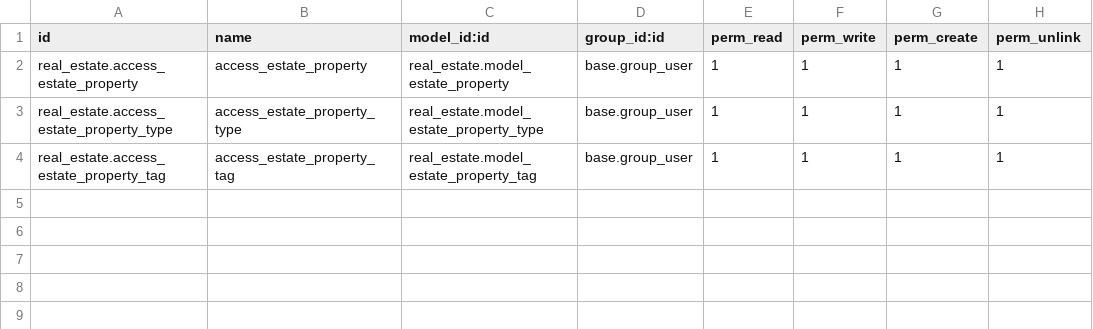
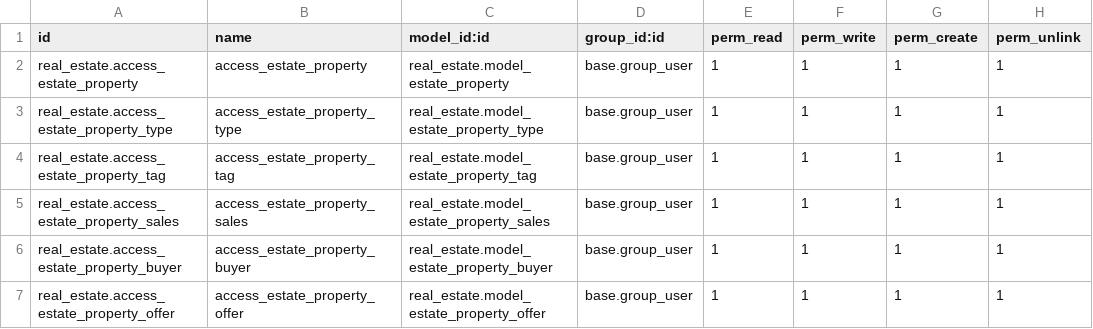
Before and after one commit to prra-odoo/odoo-training-2023, a CSV file: real_estate/security/ir.model.access.csv, drawn as a sheet; the diff names each change by its address in the sheet, - before the commit and + after, or states it on an @@ line.

```diff
--- a/real_estate/security/ir.model.access.csv
+++ b/real_estate/security/ir.model.access.csv
+row 5: real_estate.access_estate_property_sales | access_estate_property_sales | real_estate.model_estate_property_sales | base.group_user | 1 | 1 | 1 | 1
+row 6: real_estate.access_estate_property_buyer | access_estate_property_buyer | real_estate.model_estate_property_buyer | base.group_user | 1 | 1 | 1 | 1
+row 7: real_estate.access_estate_property_offer | access_estate_property_offer | real_estate.model_estate_property_offer | base.group_user | 1 | 1 | 1 | 1
```
Also changed, not shown: 17 other files.
